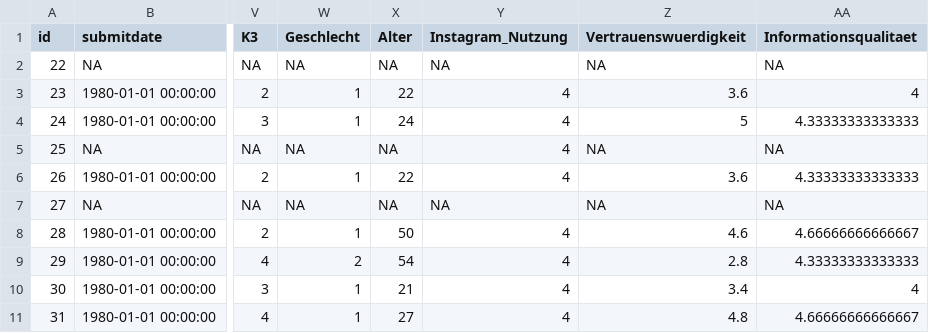
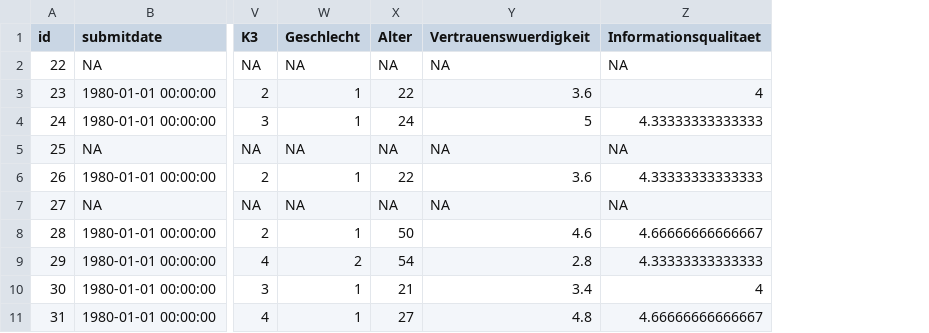
Before and after one commit to ohero-cell/R_Analyse_PA, a CSV file: Output/clean_data.csv, drawn as a sheet; only a part is shown, gaps mark what is left out; the diff names each change by its address in the sheet, - before the commit and + after, or states it on an @@ line.

```diff
--- a/Output/clean_data.csv
+++ b/Output/clean_data.csv
-column Y (Instagram_Nutzung), rows 2-11: NA | 4 | 4 | 4 | 4 | NA | 4 | 4 | 4 | 4
```
Also changed, not shown: Output/correlations_extended.csv, Output/correlations_extended_p_values.csv, 55 other files.
